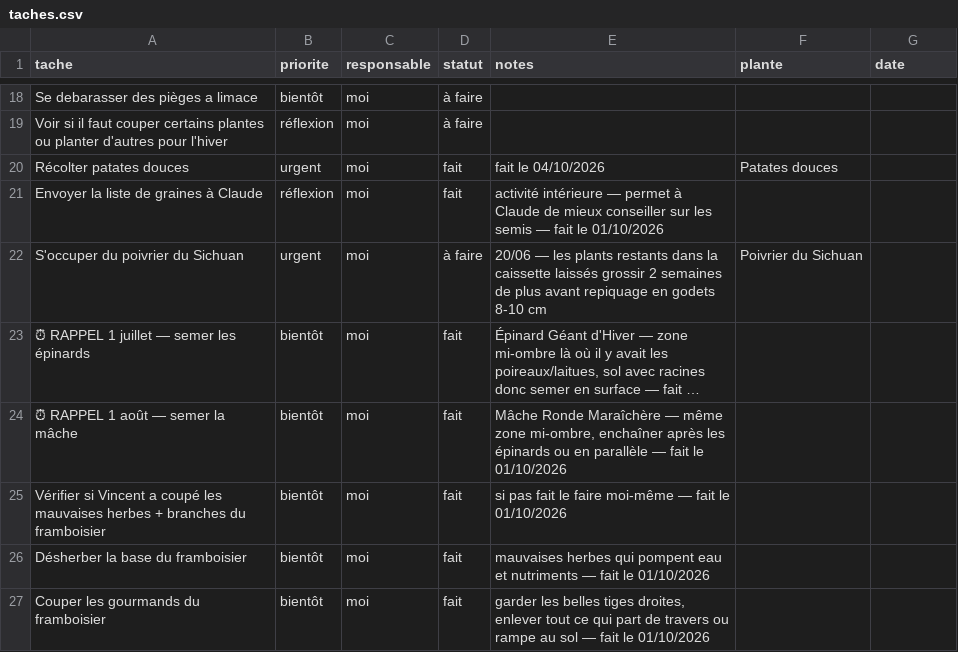
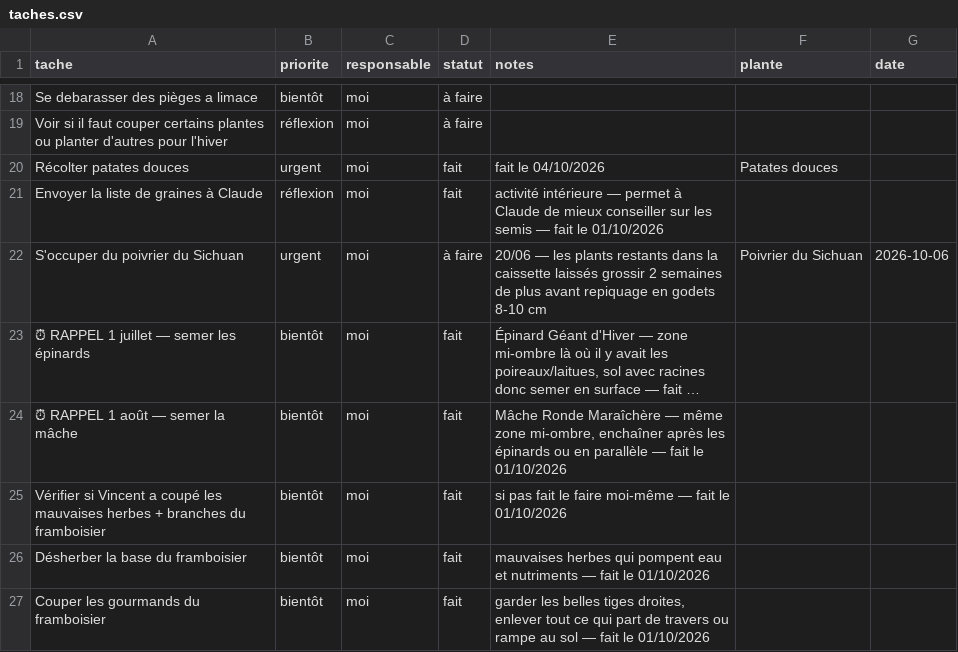
Before and after one commit to leblanctiphaine-px/Jardin, a CSV file: taches.csv, drawn as a sheet; only a part is shown, gaps mark what is left out; long unchanged cells end in …; the diff names each change by its address in the sheet, - before the commit and + after, or states it on an @@ line.

Commit message:
Tâches : modifier « S'occuper du poivrier du Sichuan »

```diff
--- a/taches.csv
+++ b/taches.csv
-G22 (date): (empty)
+G22 (date): 2026-10-06
```
